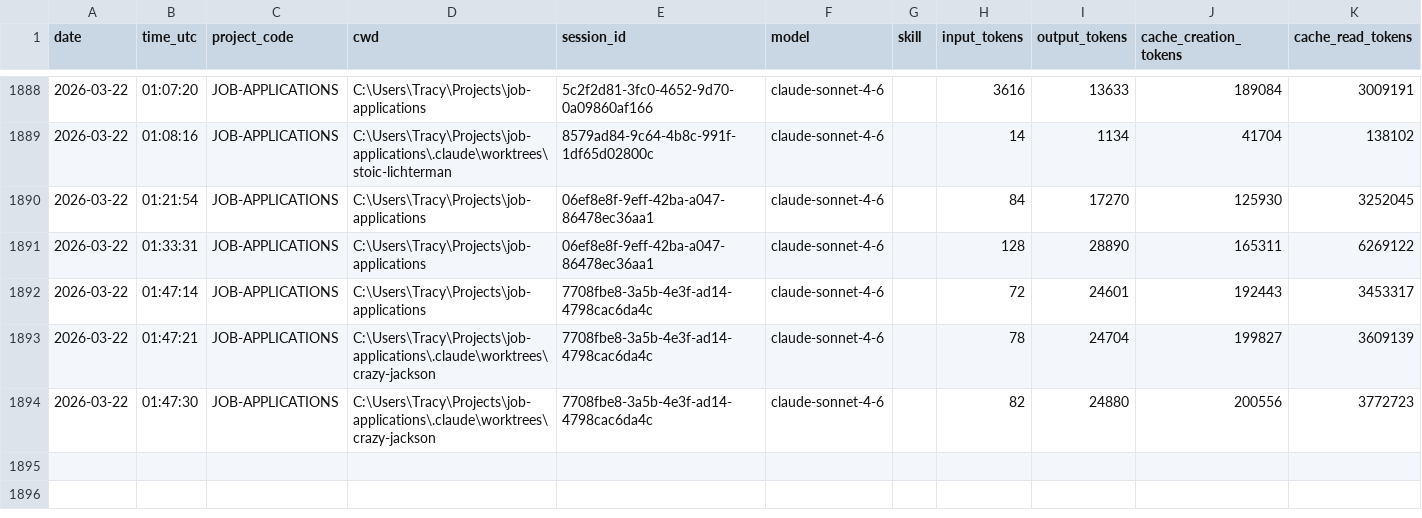
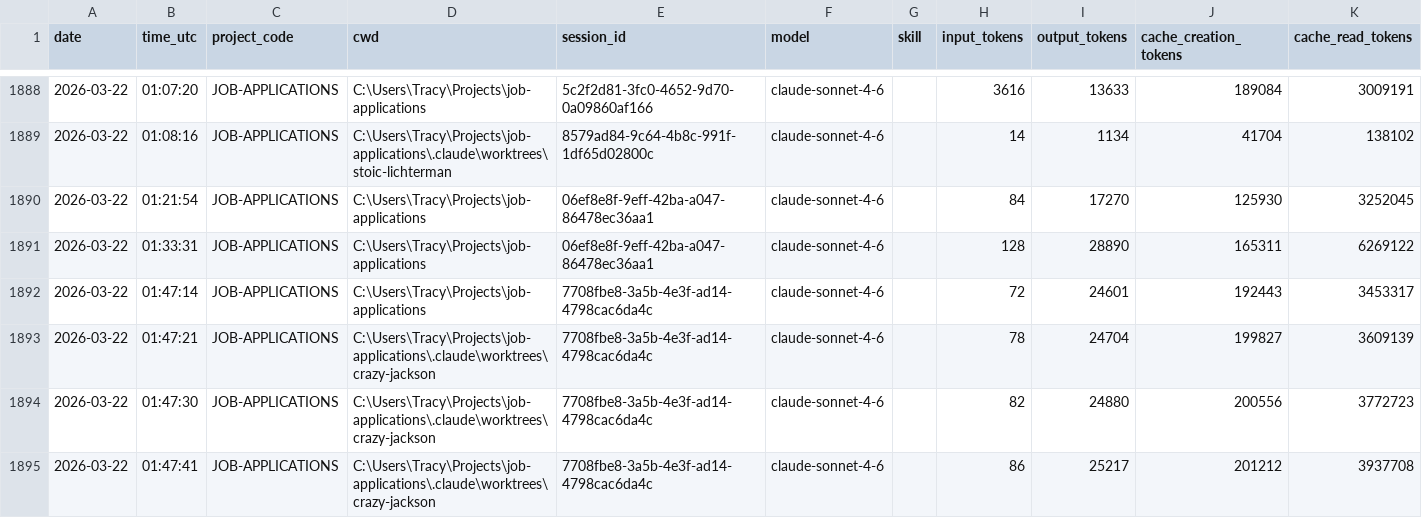
Before and after one commit to jrhoades1/claude-tracking, a CSV file: sessions.csv, drawn as a sheet; only a part is shown, gaps mark what is left out; the diff names each change by its address in the sheet, - before the commit and + after, or states it on an @@ line.

```diff
--- a/sessions.csv
+++ b/sessions.csv
+row 1895: 2026-03-22 | 01:47:41 | JOB-APPLICATIONS | C:\Users\Tracy\Projects\job-applications\.claude\worktrees\crazy-jackson | 7708fbe8-3a5b-4e3f-ad14-4798cac6da4c | claude-sonnet-4-6 |  | 86 | 25217 | 201212 | 3937708
```
Also changed, not shown: 1 other file.
